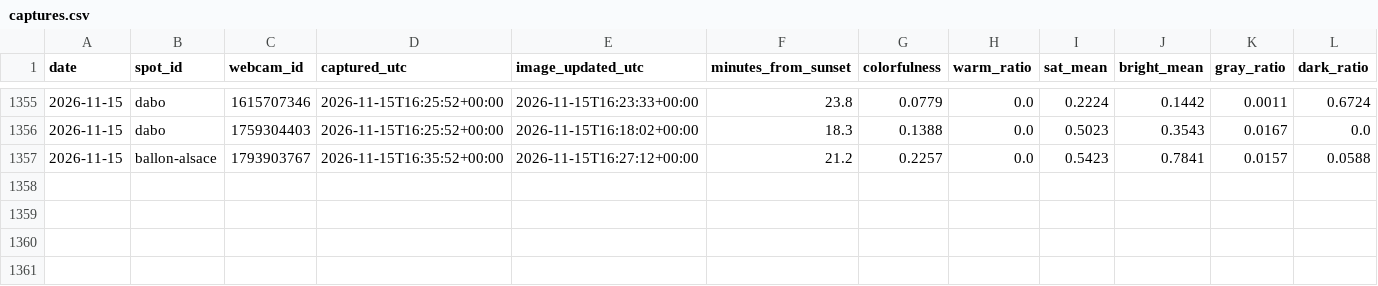
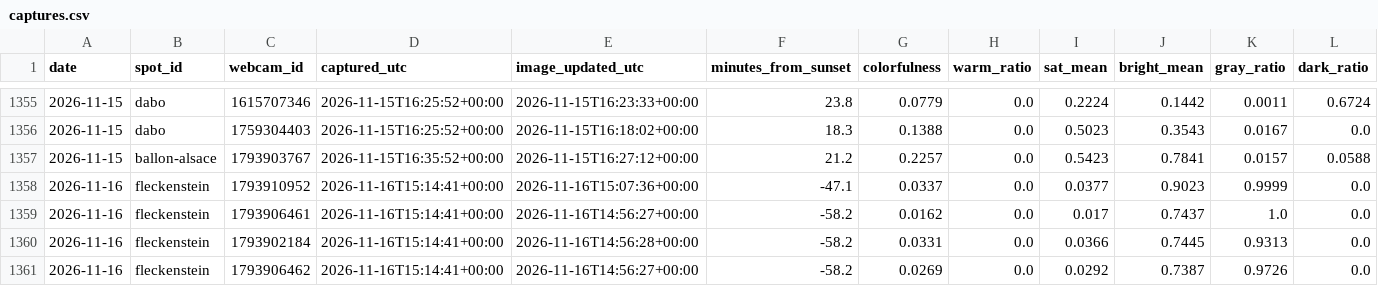
Before and after one commit to Ratila67/abendrot, a CSV file: data/truth/captures.csv, drawn as a sheet; only a part is shown, gaps mark what is left out; rows hold the shown columns only; the diff names each change by its address in the sheet, - before the commit and + after, or states it on an @@ line.

Commit message:
vérité terrain : captures 2026-11-16 15:14

```diff
--- a/data/truth/captures.csv
+++ b/data/truth/captures.csv
+row 1358: 2026-11-16 | fleckenstein | 1793910952 | 2026-11-16T15:14:41+00:00 | 2026-11-16T15:07:36+00:00 | -47.1 | 0.0337 | 0.0 | 0.0377 | 0.9023 | 0.9999 | 0.0
+row 1359: 2026-11-16 | fleckenstein | 1793906461 | 2026-11-16T15:14:41+00:00 | 2026-11-16T14:56:27+00:00 | -58.2 | 0.0162 | 0.0 | 0.017 | 0.7437 | 1.0 | 0.0
+row 1360: 2026-11-16 | fleckenstein | 1793902184 | 2026-11-16T15:14:41+00:00 | 2026-11-16T14:56:28+00:00 | -58.2 | 0.0331 | 0.0 | 0.0366 | 0.7445 | 0.9313 | 0.0
+row 1361: 2026-11-16 | fleckenstein | 1793906462 | 2026-11-16T15:14:41+00:00 | 2026-11-16T14:56:27+00:00 | -58.2 | 0.0269 | 0.0 | 0.0292 | 0.7387 | 0.9726 | 0.0
```
Also changed, not shown: data/truth/fetches.csv.
